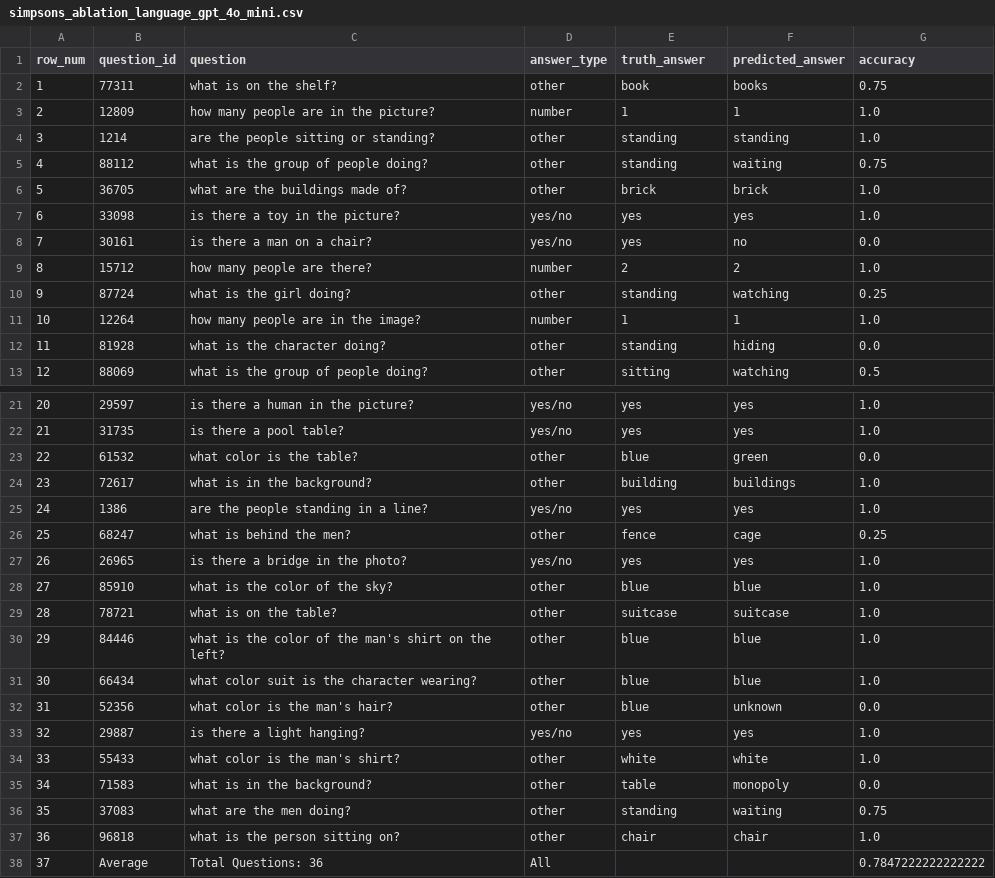
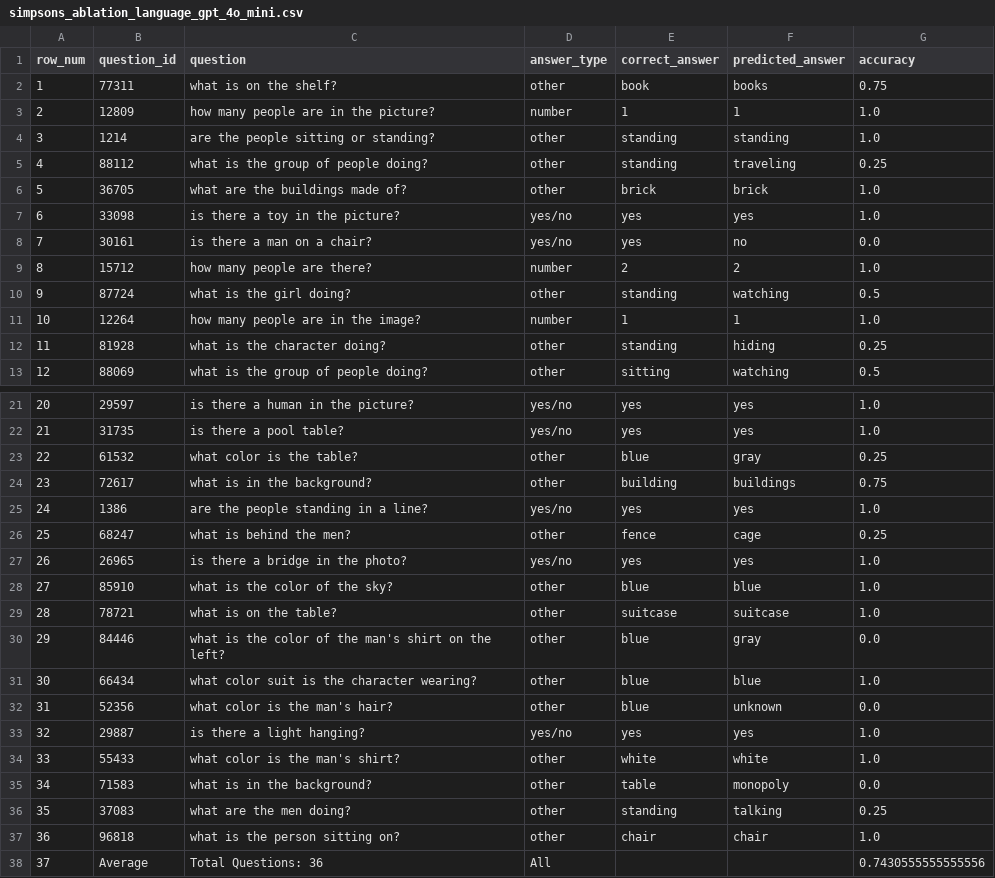
Before and after one commit to tongwu17/Multi_Agent_Cartoon, a CSV file: results/ablation/simpsons_ablation_language_gpt_4o_mini.csv, drawn as a sheet; only a part is shown, gaps mark what is left out.

```diff
--- a/results/ablation/simpsons_ablation_language_gpt_4o_mini.csv
+++ b/results/ablation/simpsons_ablation_language_gpt_4o_mini.csv
@@ -1,2 +1,2 @@
-row_num,question_id,question,answer_type,truth_answer,predicted_answer,accuracy
+row_num,question_id,question,answer_type,correct_answer,predicted_answer,accuracy
 1,77311,what is on the shelf?,other,book,books,0.75
@@ -4,3 +4,3 @@ row_num,question_id,question,answer_type,truth_answer,predicted_answer,accuracy
 3,1214,are the people sitting or standing?,other,standing,standing,1.0
-4,88112,what is the group of people doing?,other,standing,waiting,0.75
+4,88112,what is the group of people doing?,other,standing,traveling,0.25
 5,36705,what are the buildings made of?,other,brick,brick,1.0
@@ -9,5 +9,5 @@ row_num,question_id,question,answer_type,truth_answer,predicted_answer,accuracy
 8,15712,how many people are there?,number,2,2,1.0
-9,87724,what is the girl doing?,other,standing,watching,0.25
+9,87724,what is the girl doing?,other,standing,watching,0.5
 10,12264,how many people are in the image?,number,1,1,1.0
-11,81928,what is the character doing?,other,standing,hiding,0.0
+11,81928,what is the character doing?,other,standing,hiding,0.25
 12,88069,what is the group of people doing?,other,sitting,watching,0.5
@@ -22,4 +22,4 @@ row_num,question_id,question,answer_type,truth_answer,predicted_answer,accuracy
 21,31735,is there a pool table?,yes/no,yes,yes,1.0
-22,61532,what color is the table?,other,blue,green,0.0
-23,72617,what is in the background?,other,building,buildings,1.0
+22,61532,what color is the table?,other,blue,gray,0.25
+23,72617,what is in the background?,other,building,buildings,0.75
 24,1386,are the people standing in a line?,yes/no,yes,yes,1.0
@@ -29,3 +29,3 @@ row_num,question_id,question,answer_type,truth_answer,predicted_answer,accuracy
 28,78721,what is on the table?,other,suitcase,suitcase,1.0
-29,84446,what is the color of the man's shirt on the left?,other,blue,blue,1.0
+29,84446,what is the color of the man's shirt on the left?,other,blue,gray,0.0
 30,66434,what color suit is the character wearing?,other,blue,blue,1.0
@@ -35,4 +35,4 @@ row_num,question_id,question,answer_type,truth_answer,predicted_answer,accuracy
 34,71583,what is in the background?,other,table,monopoly,0.0
-35,37083,what are the men doing?,other,standing,waiting,0.75
+35,37083,what are the men doing?,other,standing,talking,0.25
 36,96818,what is the person sitting on?,other,chair,chair,1.0
-37,Average,Total Questions: 36,All,,,0.7847222222222222
+37,Average,Total Questions: 36,All,,,0.7430555555555556
```
Also changed, not shown: results/ablation/pororo_ablation_language_gpt_4o_mini.csv, results/ablation/pororo_ablation_language_hallucination_gpt_4o_mini.csv, 11 other files.
